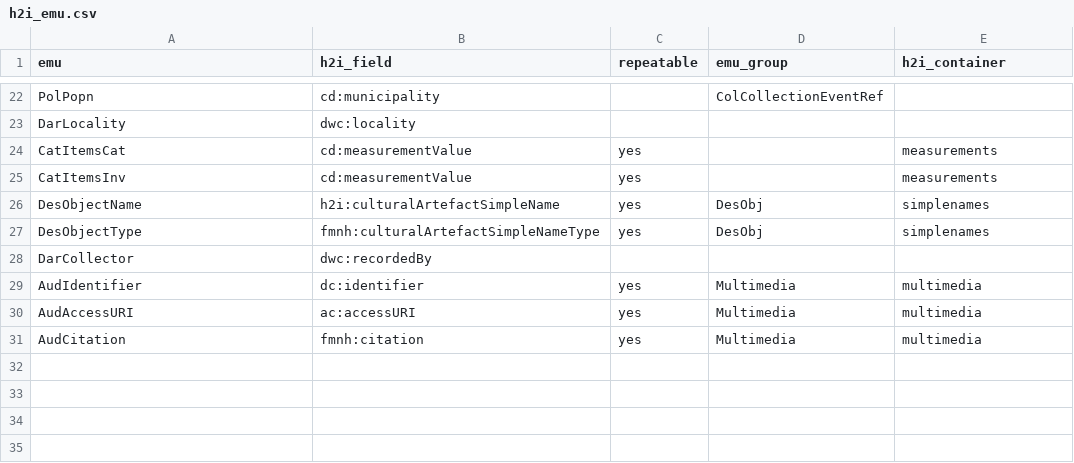
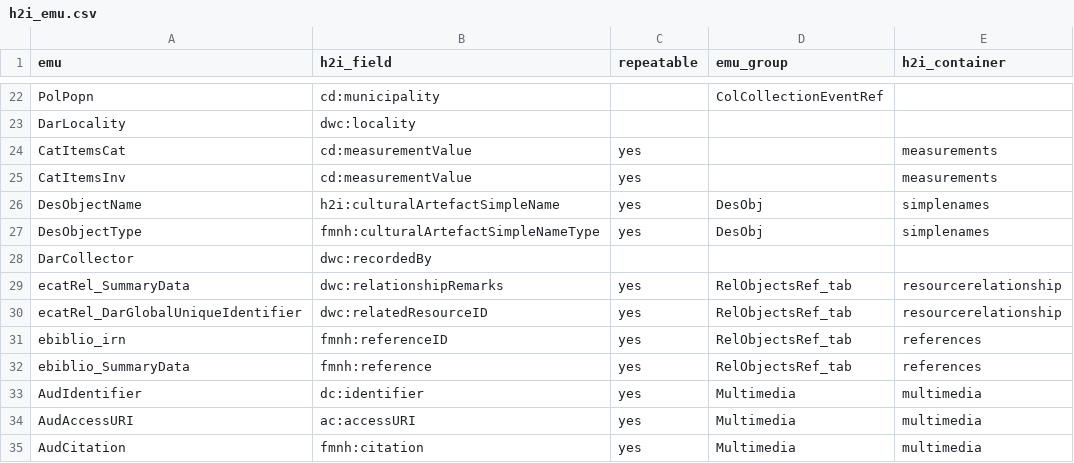
Before and after one commit to fieldmuseum/EMu-xml-to-json, a CSV file: mappings/h2i_emu.csv, drawn as a sheet; only a part is shown, gaps mark what is left out; the diff names each change by its address in the sheet, - before the commit and + after, or states it on an @@ line.

Commit message:
add references and resourcerelationship

```diff
--- a/mappings/h2i_emu.csv
+++ b/mappings/h2i_emu.csv
+row 29: ecatRel_SummaryData | dwc:relationshipRemarks | yes | RelObjectsRef_tab | resourcerelationship
+row 30: ecatRel_DarGlobalUniqueIdentifier | dwc:relatedResourceID | yes | RelObjectsRef_tab | resourcerelationship
+row 31: ebiblio_irn | fmnh:referenceID | yes | RelObjectsRef_tab | references
+row 32: ebiblio_SummaryData | fmnh:reference | yes | RelObjectsRef_tab | references
```
